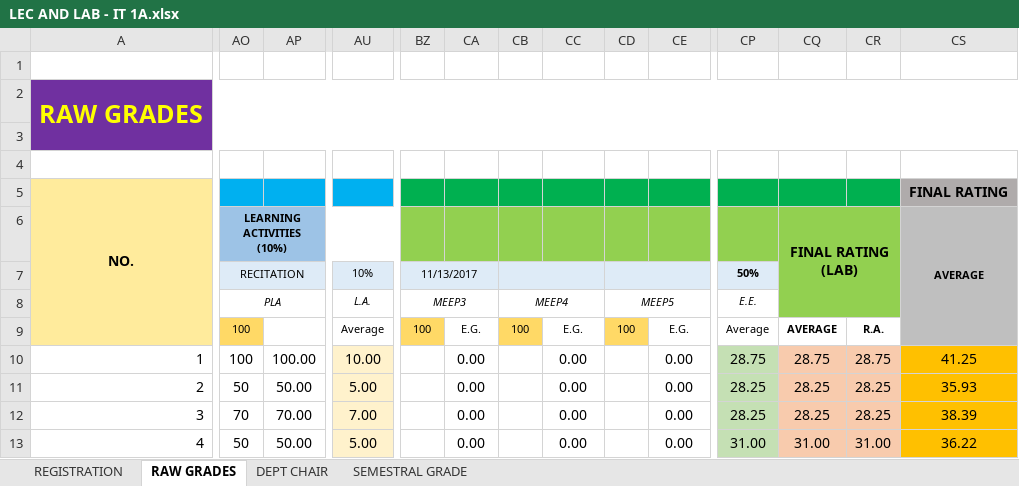
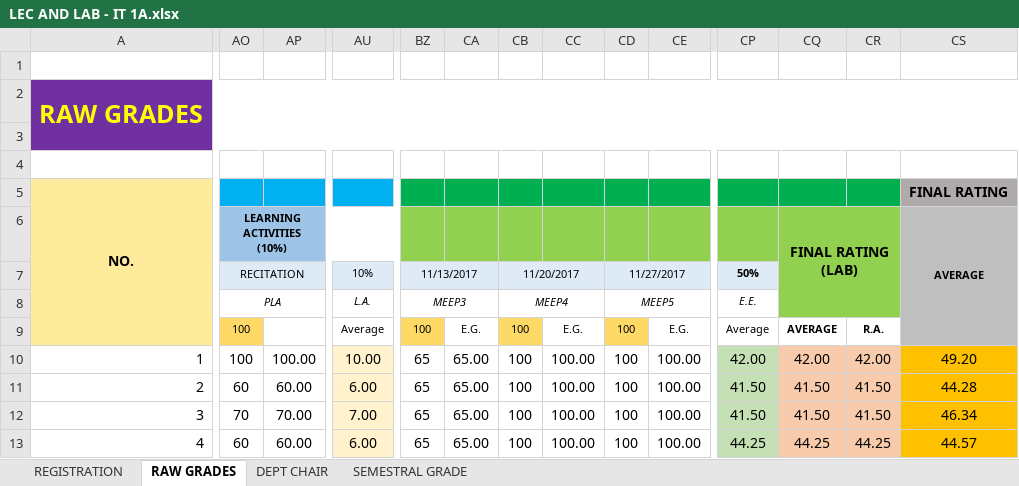
Before and after one commit to ghilo17/Grading-Sheets-First-Sem-2017-2018, an Excel workbook: DCIT 21 - IT 1A/LEC AND LAB - IT 1A.xlsx, sheet RAW GRADES, drawn as a sheet; only a part is shown, gaps mark what is left out; values as stored, in another font and other column widths than the file's, no borders; conditional formats not drawn; the diff covers the shown part only; the diff names each change by its address in the sheet, - before the commit and + after, or states it on an @@ line.

Commit message:
Update lab grades

```diff
--- a/DCIT 21 - IT 1A/LEC AND LAB - IT 1A.xlsx (sheet RAW GRADES)
+++ b/DCIT 21 - IT 1A/LEC AND LAB - IT 1A.xlsx (sheet RAW GRADES)
-CB7 (MEEP4): (empty)
+CB7 (MEEP4): 11/20/2017
-CD7 (MEEP5): (empty)
+CD7 (MEEP5): 11/27/2017
-BZ10:BZ13 (MEEP3): (empty)
+BZ10:BZ13 (MEEP3): 65
-CA10:CA13: 0.00
+CA10:CA13: 65.00
-CB10:CB13 (MEEP4): (empty)
+CB10:CB13 (MEEP4): 100
-CC10:CC13: 0.00
+CC10:CC13: 100.00
-CD10:CD13 (MEEP5): (empty)
+CD10:CD13 (MEEP5): 100
-CE10:CE13: 0.00
+CE10:CE13: 100.00
-CP10 (E.E.): 28.75
+CP10 (E.E.): 42.00
-CQ10: 28.75
+CQ10: 42.00
-CR10: 28.75
+CR10: 42.00
-CS10: 41.25
+CS10: 49.20
-AO11 (PLA): 50
+AO11 (PLA): 60
-AP11: 50.00
+AP11: 60.00
-AU11 (L.A.): 5.00
+AU11 (L.A.): 6.00
-CP11:CP12 (E.E.): 28.25
+CP11:CP12 (E.E.): 41.50
-CQ11:CQ12: 28.25
+CQ11:CQ12: 41.50
-CR11:CR12: 28.25
+CR11:CR12: 41.50
-CS11: 35.93
+CS11: 44.28
-CS12: 38.39
+CS12: 46.34
-AO13 (PLA): 50
+AO13 (PLA): 60
-AP13: 50.00
+AP13: 60.00
-AU13 (L.A.): 5.00
+AU13 (L.A.): 6.00
-CP13 (E.E.): 31.00
+CP13 (E.E.): 44.25
-CQ13: 31.00
+CQ13: 44.25
-CR13: 31.00
+CR13: 44.25
-CS13: 36.22
+CS13: 44.57
```
Also changed, not shown: 433 edited cells elsewhere in this sheet, sheet DEPT CHAIR, DCIT 55 - CS 3B/LEC AND LAB - CS 3B.xlsx, DCIT 55 - IT 3G/LEC AND LAB.xlsx.
